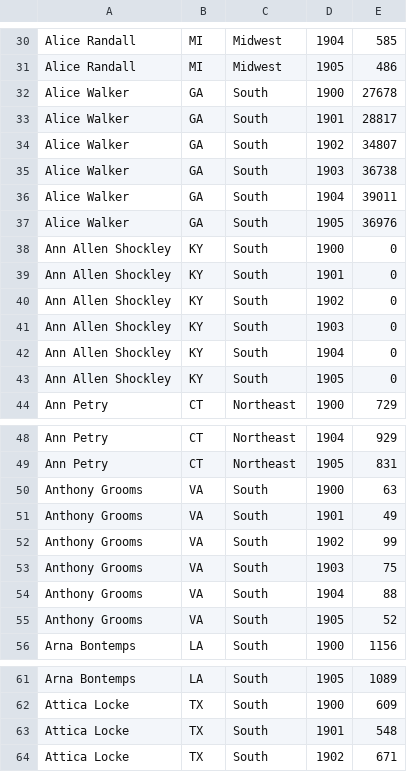
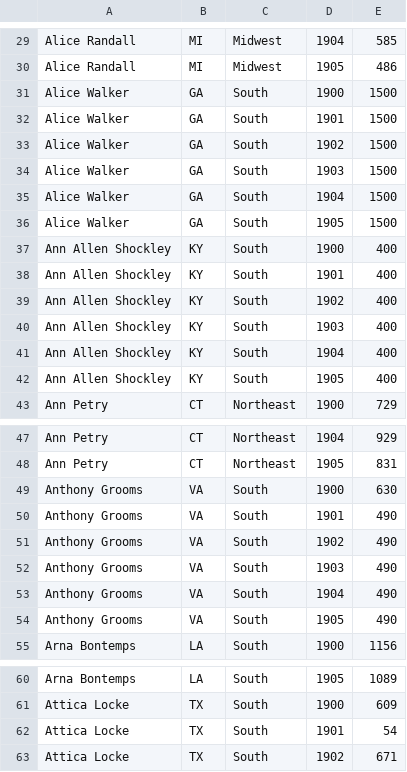
Before and after one commit to JamunaaJayashreeS/Datasets, a CSV file: Animated Treemap 100 test.csv, drawn as a sheet; only a part is shown, gaps mark what is left out; the diff covers the shown part only.

```diff
--- a/Animated Treemap 100 test.csv
+++ b/Animated Treemap 100 test.csv
@@ -31,14 +30,14 @@ Alice Randall,MI,Midwest,1904,585
 Alice Randall,MI,Midwest,1905,486
-Alice Walker,GA,South,1900,27678
-Alice Walker,GA,South,1901,28817
-Alice Walker,GA,South,1902,34807
-Alice Walker,GA,South,1903,36738
-Alice Walker,GA,South,1904,39011
-Alice Walker,GA,South,1905,36976
-Ann Allen Shockley,KY,South,1900,0
-Ann Allen Shockley,KY,South,1901,0
-Ann Allen Shockley,KY,South,1902,0
-Ann Allen Shockley,KY,South,1903,0
-Ann Allen Shockley,KY,South,1904,0
-Ann Allen Shockley,KY,South,1905,0
+Alice Walker,GA,South,1900,1500
+Alice Walker,GA,South,1901,1500
+Alice Walker,GA,South,1902,1500
+Alice Walker,GA,South,1903,1500
+Alice Walker,GA,South,1904,1500
+Alice Walker,GA,South,1905,1500
+Ann Allen Shockley,KY,South,1900,400
+Ann Allen Shockley,KY,South,1901,400
+Ann Allen Shockley,KY,South,1902,400
+Ann Allen Shockley,KY,South,1903,400
+Ann Allen Shockley,KY,South,1904,400
+Ann Allen Shockley,KY,South,1905,400
 Ann Petry,CT,Northeast,1900,729
@@ -49,8 +48,8 @@ Ann Petry,CT,Northeast,1904,929
 Ann Petry,CT,Northeast,1905,831
-Anthony Grooms,VA,South,1900,63
-Anthony Grooms,VA,South,1901,49
-Anthony Grooms,VA,South,1902,99
-Anthony Grooms,VA,South,1903,75
-Anthony Grooms,VA,South,1904,88
-Anthony Grooms,VA,South,1905,52
+Anthony Grooms,VA,South,1900,630
+Anthony Grooms,VA,South,1901,490
+Anthony Grooms,VA,South,1902,490
+Anthony Grooms,VA,South,1903,490
+Anthony Grooms,VA,South,1904,490
+Anthony Grooms,VA,South,1905,490
 Arna Bontemps,LA,South,1900,1156
@@ -62,3 +61,3 @@ Arna Bontemps,LA,South,1905,1089
 Attica Locke,TX,South,1900,609
-Attica Locke,TX,South,1901,548
+Attica Locke,TX,South,1901,54
 Attica Locke,TX,South,1902,671
```
Also changed, not shown: 1 removed row and 24 edited cells elsewhere in this file.
